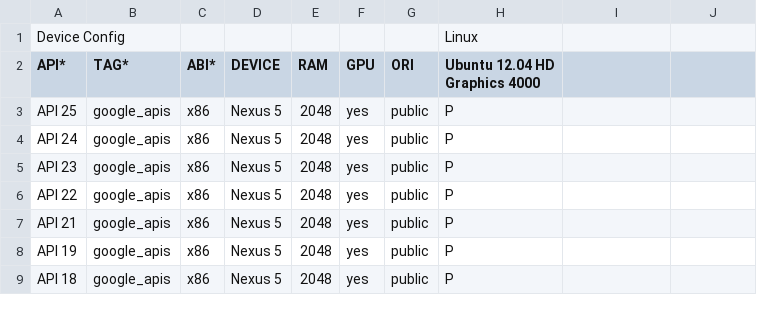
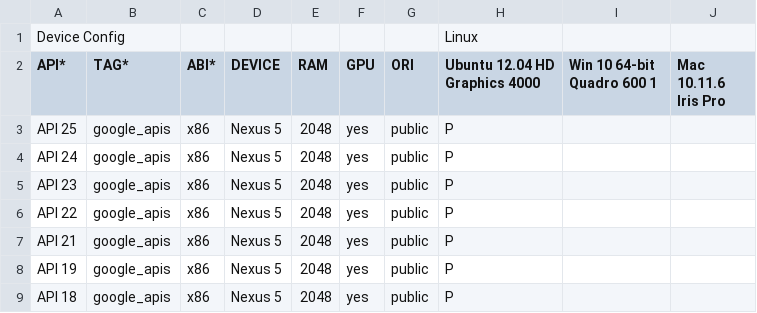
Before and after one commit to msft-mirror-aosp/platform.external.adt-infra, a CSV file: emu_test/config/console_cfg.csv, drawn as a sheet.

Commit message:
Updates configuration files with new machines
Updates the console_cfg.csv file to reference the new machines added to
console test, and additionally fixes a name change for Mac Iris Pro in
ui_cfg and avd_cfg files.

Change-Id: I7e7b7f86bfb251066ecb7c7f3884d72772b4145b

```diff
--- a/emu_test/config/console_cfg.csv
+++ b/emu_test/config/console_cfg.csv
@@ -1,3 +1,3 @@
 Device Config,,,,,,,Linux
-API*,TAG*,ABI*,DEVICE,RAM,GPU,ORI,Ubuntu 12.04 HD Graphics 4000
+API*,TAG*,ABI*,DEVICE,RAM,GPU,ORI,Ubuntu 12.04 HD Graphics 4000,Win 10 64-bit Quadro 600 1,Mac 10.11.6 Iris Pro
 API 25,google_apis,x86,Nexus 5,2048,yes,public,P
```
Also changed, not shown: emu_test/config/ui_cfg.csv, 1 other file.
